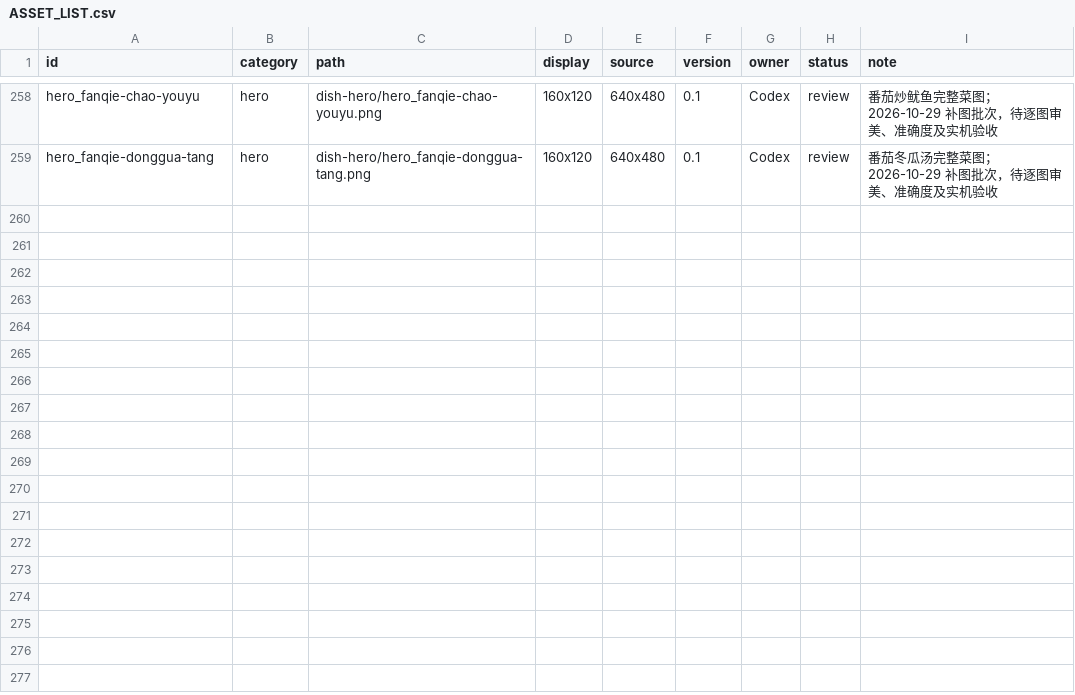
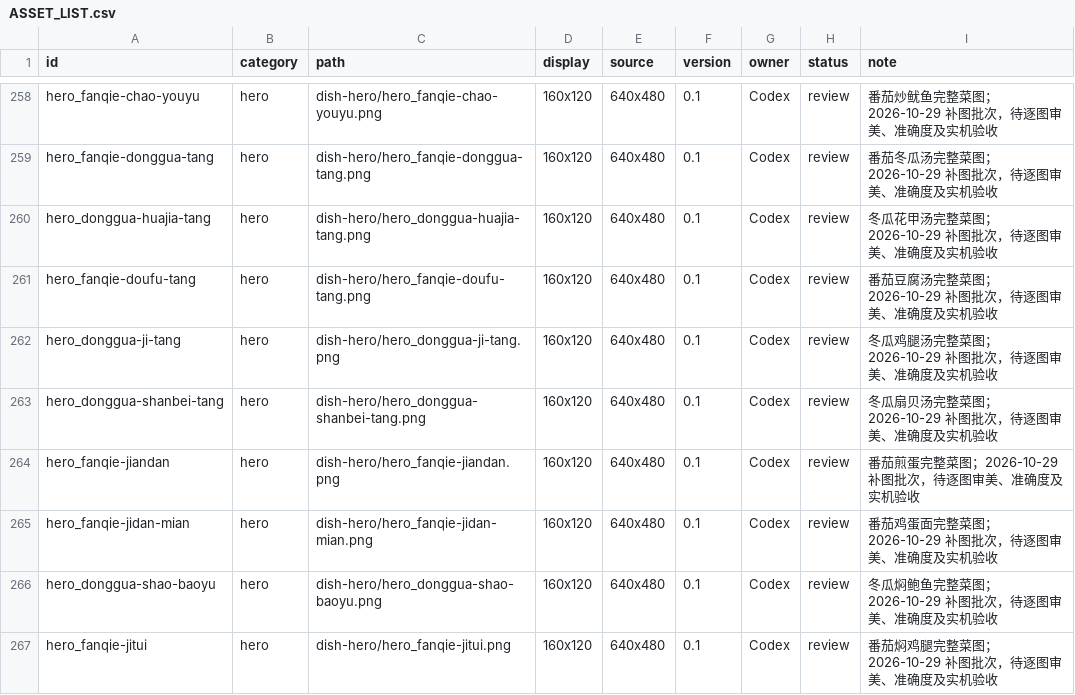
Before and after one commit to Liutupi/nabo-kitchen, a CSV file: game-art/kitchen/ASSET_LIST.csv, drawn as a sheet; only a part is shown, gaps mark what is left out; the diff names each change by its address in the sheet, - before the commit and + after, or states it on an @@ line.

Commit message:
art: checkpoint additional complete dish illustrations

```diff
--- a/game-art/kitchen/ASSET_LIST.csv
+++ b/game-art/kitchen/ASSET_LIST.csv
+row 260: hero_donggua-huajia-tang | hero | dish-hero/hero_donggua-huajia-tang.png | 160x120 | 640x480 | 0.1 | Codex | review | 冬瓜花甲汤完整菜图；2026-10-29 补图批次，待逐图审美、准确度及实机验收
+row 261: hero_fanqie-doufu-tang | hero | dish-hero/hero_fanqie-doufu-tang.png | 160x120 | 640x480 | 0.1 | Codex | review | 番茄豆腐汤完整菜图；2026-10-29 补图批次，待逐图审美、准确度及实机验收
+row 262: hero_donggua-ji-tang | hero | dish-hero/hero_donggua-ji-tang.png | 160x120 | 640x480 | 0.1 | Codex | review | 冬瓜鸡腿汤完整菜图；2026-10-29 补图批次，待逐图审美、准确度及实机验收
+row 263: hero_donggua-shanbei-tang | hero | dish-hero/hero_donggua-shanbei-tang.png | 160x120 | 640x480 | 0.1 | Codex | review | 冬瓜扇贝汤完整菜图；2026-10-29 补图批次，待逐图审美、准确度及实机验收
+row 264: hero_fanqie-jiandan | hero | dish-hero/hero_fanqie-jiandan.png | 160x120 | 640x480 | 0.1 | Codex | review | 番茄煎蛋完整菜图；2026-10-29 补图批次，待逐图审美、准确度及实机验收
+row 265: hero_fanqie-jidan-mian | hero | dish-hero/hero_fanqie-jidan-mian.png | 160x120 | 640x480 | 0.1 | Codex | review | 番茄鸡蛋面完整菜图；2026-10-29 补图批次，待逐图审美、准确度及实机验收
+row 266: hero_donggua-shao-baoyu | hero | dish-hero/hero_donggua-shao-baoyu.png | 160x120 | 640x480 | 0.1 | Codex | review | 冬瓜焖鲍鱼完整菜图；2026-10-29 补图批次，待逐图审美、准确度及实机验收
+row 267: hero_fanqie-jitui | hero | dish-hero/hero_fanqie-jitui.png | 160x120 | 640x480 | 0.1 | Codex | review | 番茄焖鸡腿完整菜图；2026-10-29 补图批次，待逐图审美、准确度及实机验收
```
Also changed, not shown: 27 other files.
